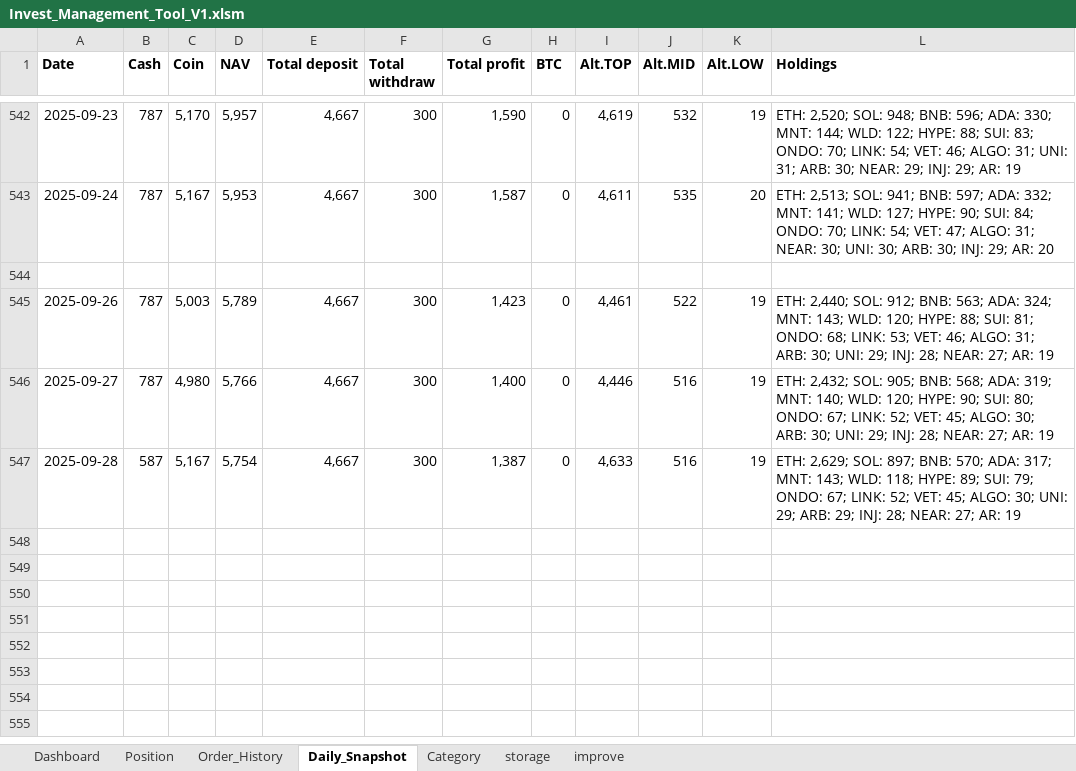
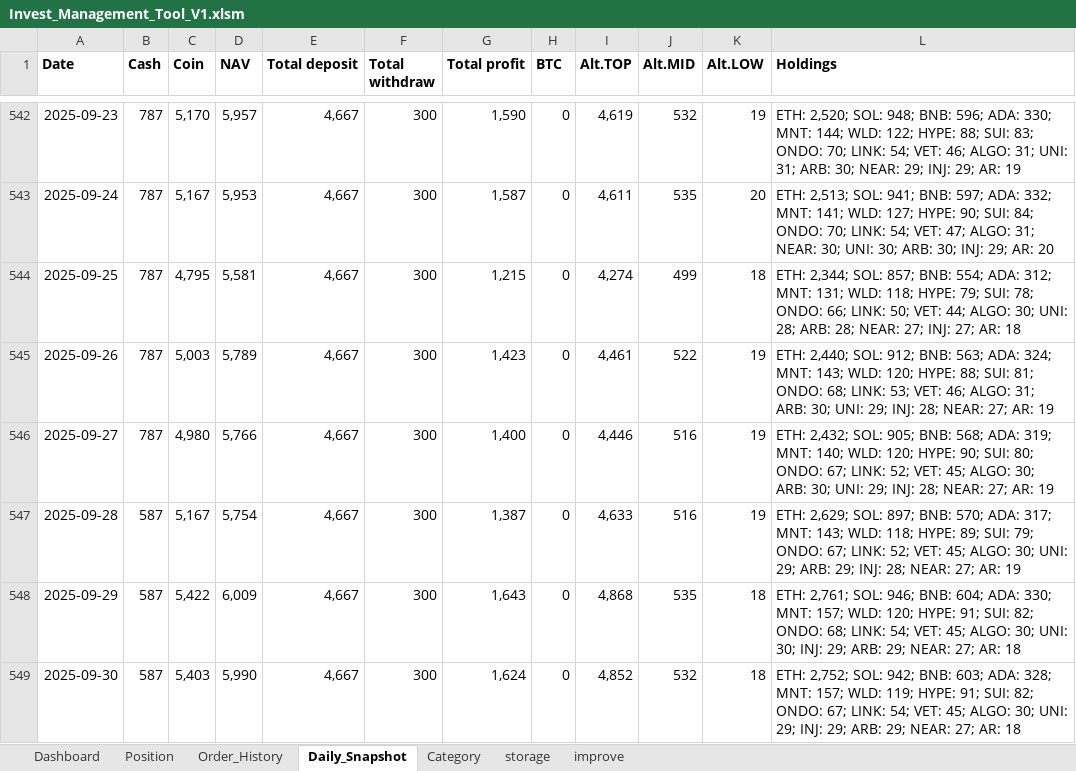
Before and after one commit to vtdinh/koi_trade_management_tool, an Excel workbook: Invest_Management_Tool_V1.xlsm, sheet Daily_Snapshot, drawn as a sheet; only a part is shown, gaps mark what is left out; values as stored, in another font and other column widths than the file's, no borders; charts and pictures not drawn; 1 other sheet too large or unreadable and not compared; the diff names each change by its address in the sheet, - before the commit and + after, or states it on an @@ line.

```diff
--- a/Invest_Management_Tool_V1.xlsm (sheet Daily_Snapshot)
+++ b/Invest_Management_Tool_V1.xlsm (sheet Daily_Snapshot)
-row 544: (empty)
+row 544: 2025-09-25 | 787 | 4,795 | 5,581 | 4,667 | 300 | 1,215 | 0 | 4,274 | 499 | 18 | ETH: 2,344; SOL: 857; BNB: 554; ADA: 312; MNT: 131; WLD: 118; HYPE: 79; SUI: 78; ONDO: 66; LINK: 50; VET: 44; ALGO: 30; UNI: 28; ARB: 28; NEAR: 27; INJ: 27; AR: 18
+row 548: 2025-09-29 | 587 | 5,422 | 6,009 | 4,667 | 300 | 1,643 | 0 | 4,868 | 535 | 18 | ETH: 2,761; SOL: 946; BNB: 604; ADA: 330; MNT: 157; WLD: 120; HYPE: 91; SUI: 82; ONDO: 68; LINK: 54; VET: 45; ALGO: 30; UNI: 30; INJ: 29; ARB: 29; NEAR: 27; AR: 18
+row 549: 2025-09-30 | 587 | 5,403 | 5,990 | 4,667 | 300 | 1,624 | 0 | 4,852 | 532 | 18 | ETH: 2,752; SOL: 942; BNB: 603; ADA: 328; MNT: 157; WLD: 119; HYPE: 91; SUI: 82; ONDO: 67; LINK: 54; VET: 45; ALGO: 30; UNI: 29; INJ: 29; ARB: 29; NEAR: 27; AR: 18
```
Also changed, not shown: charts or pictures, 5 other files.
